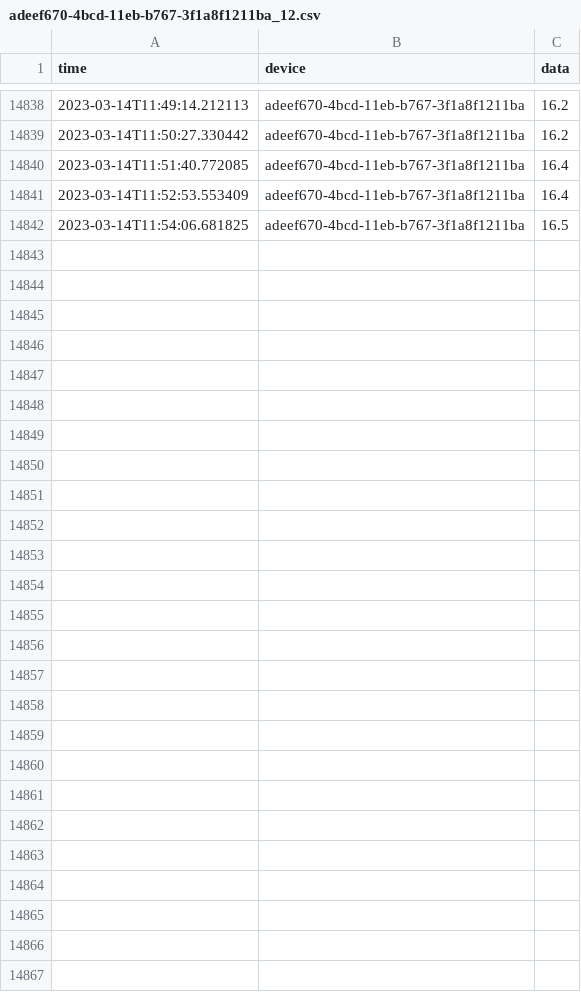
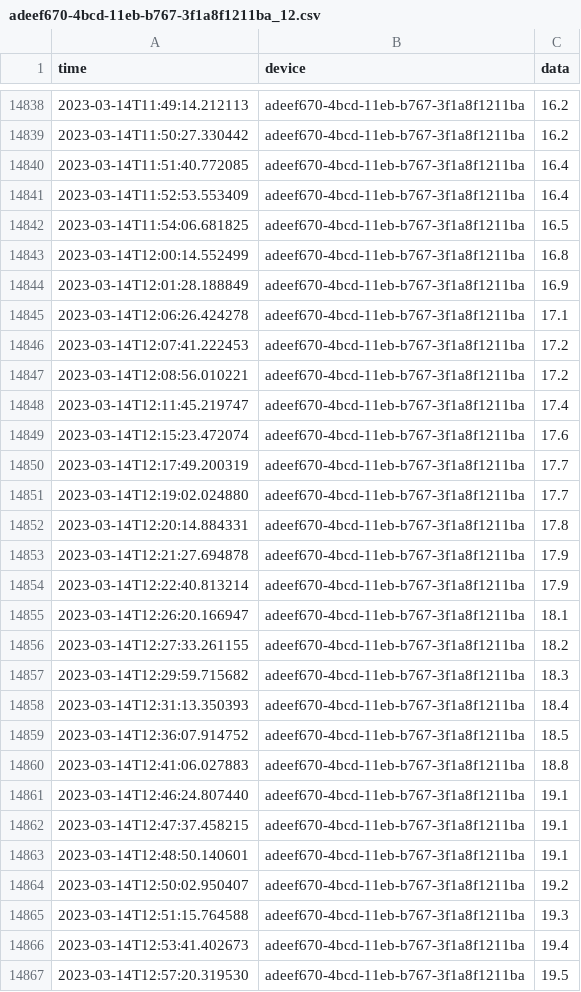
Before and after one commit to SteveCossy/PenguinData, a CSV file: adeef670-4bcd-11eb-b767-3f1a8f1211ba_12.csv, drawn as a sheet; only a part is shown, gaps mark what is left out; the diff names each change by its address in the sheet, - before the commit and + after, or states it on an @@ line.

```diff
--- a/adeef670-4bcd-11eb-b767-3f1a8f1211ba_12.csv
+++ b/adeef670-4bcd-11eb-b767-3f1a8f1211ba_12.csv
+row 14843: 2023-03-14T12:00:14.552499 | adeef670-4bcd-11eb-b767-3f1a8f1211ba | 16.8
+row 14844: 2023-03-14T12:01:28.188849 | adeef670-4bcd-11eb-b767-3f1a8f1211ba | 16.9
+row 14845: 2023-03-14T12:06:26.424278 | adeef670-4bcd-11eb-b767-3f1a8f1211ba | 17.1
+row 14846: 2023-03-14T12:07:41.222453 | adeef670-4bcd-11eb-b767-3f1a8f1211ba | 17.2
+row 14847: 2023-03-14T12:08:56.010221 | adeef670-4bcd-11eb-b767-3f1a8f1211ba | 17.2
+row 14848: 2023-03-14T12:11:45.219747 | adeef670-4bcd-11eb-b767-3f1a8f1211ba | 17.4
+row 14849: 2023-03-14T12:15:23.472074 | adeef670-4bcd-11eb-b767-3f1a8f1211ba | 17.6
+row 14850: 2023-03-14T12:17:49.200319 | adeef670-4bcd-11eb-b767-3f1a8f1211ba | 17.7
+row 14851: 2023-03-14T12:19:02.024880 | adeef670-4bcd-11eb-b767-3f1a8f1211ba | 17.7
+row 14852: 2023-03-14T12:20:14.884331 | adeef670-4bcd-11eb-b767-3f1a8f1211ba | 17.8
+row 14853: 2023-03-14T12:21:27.694878 | adeef670-4bcd-11eb-b767-3f1a8f1211ba | 17.9
+row 14854: 2023-03-14T12:22:40.813214 | adeef670-4bcd-11eb-b767-3f1a8f1211ba | 17.9
+row 14855: 2023-03-14T12:26:20.166947 | adeef670-4bcd-11eb-b767-3f1a8f1211ba | 18.1
+row 14856: 2023-03-14T12:27:33.261155 | adeef670-4bcd-11eb-b767-3f1a8f1211ba | 18.2
+row 14857: 2023-03-14T12:29:59.715682 | adeef670-4bcd-11eb-b767-3f1a8f1211ba | 18.3
+row 14858: 2023-03-14T12:31:13.350393 | adeef670-4bcd-11eb-b767-3f1a8f1211ba | 18.4
+row 14859: 2023-03-14T12:36:07.914752 | adeef670-4bcd-11eb-b767-3f1a8f1211ba | 18.5
+row 14860: 2023-03-14T12:41:06.027883 | adeef670-4bcd-11eb-b767-3f1a8f1211ba | 18.8
+row 14861: 2023-03-14T12:46:24.807440 | adeef670-4bcd-11eb-b767-3f1a8f1211ba | 19.1
+row 14862: 2023-03-14T12:47:37.458215 | adeef670-4bcd-11eb-b767-3f1a8f1211ba | 19.1
+row 14863: 2023-03-14T12:48:50.140601 | adeef670-4bcd-11eb-b767-3f1a8f1211ba | 19.1
+row 14864: 2023-03-14T12:50:02.950407 | adeef670-4bcd-11eb-b767-3f1a8f1211ba | 19.2
+row 14865: 2023-03-14T12:51:15.764588 | adeef670-4bcd-11eb-b767-3f1a8f1211ba | 19.3
+row 14866: 2023-03-14T12:53:41.402673 | adeef670-4bcd-11eb-b767-3f1a8f1211ba | 19.4
+row 14867: 2023-03-14T12:57:20.319530 | adeef670-4bcd-11eb-b767-3f1a8f1211ba | 19.5
```
Also changed, not shown: adeef670-4bcd-11eb-b767-3f1a8f1211ba_23.csv, adeef670-4bcd-11eb-b767-3f1a8f1211ba_24.csv, 22 other files.
